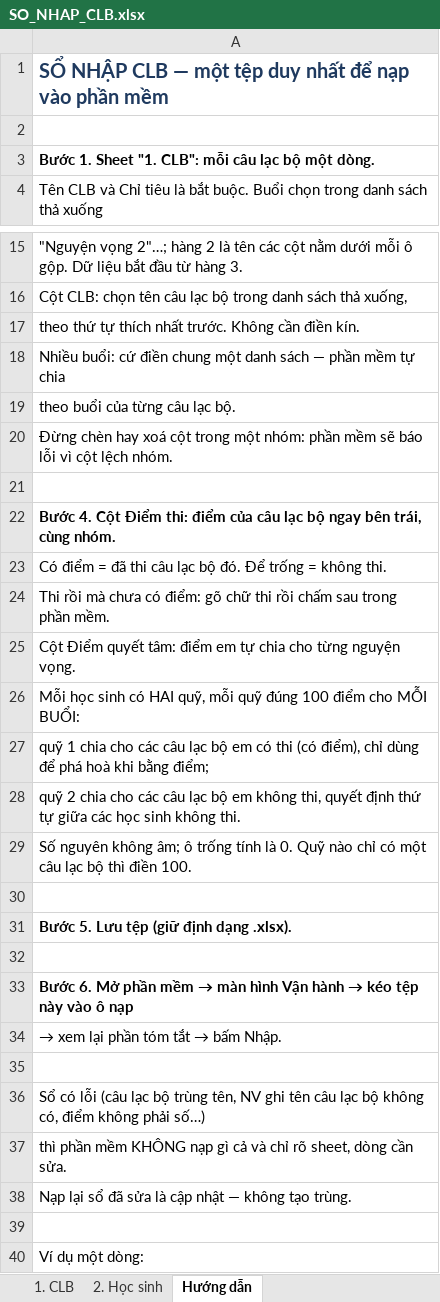
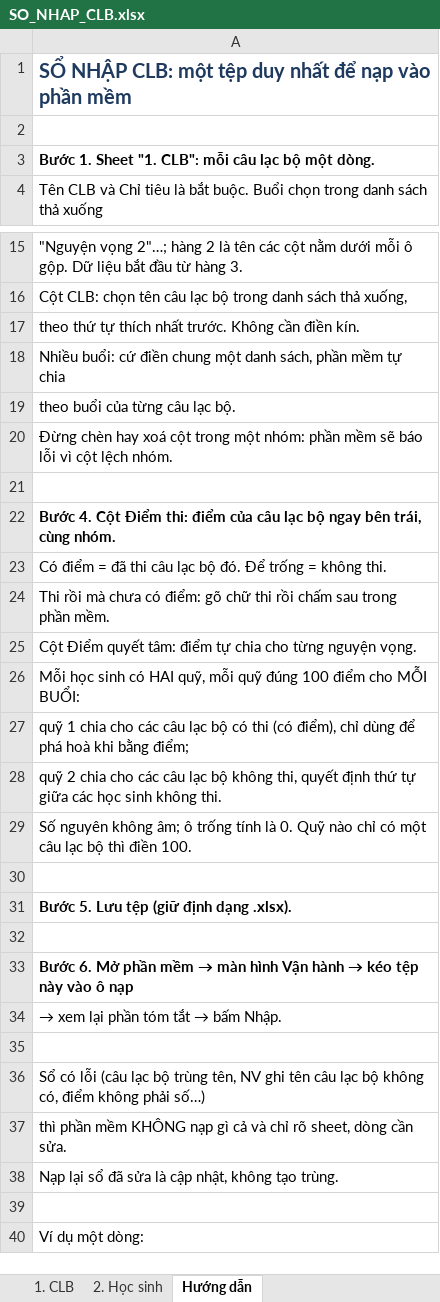
Before and after one commit to nguyenphanvantruong6969-arch/TESTING-DEV, an Excel workbook: mau_csv/SO_NHAP_CLB.xlsx, sheet Hướng dẫn, drawn as a sheet; only a part is shown, gaps mark what is left out; values as stored, in another font and other column widths than the file's, no borders; the diff names each change by its address in the sheet, - before the commit and + after, or states it on an @@ line.

```diff
--- a/mau_csv/SO_NHAP_CLB.xlsx (sheet Hướng dẫn)
+++ b/mau_csv/SO_NHAP_CLB.xlsx (sheet Hướng dẫn)
-A1: SỔ NHẬP CLB — một tệp…
+A1: SỔ NHẬP CLB: một tệp…
-A18: …một danh sách — phần mềm…
+A18: …một danh sách, phần mềm…
-A25: …tâm: điểm em tự chia…
+A25: …tâm: điểm tự chia…
-A27: …lạc bộ em có thi…
+A27: …lạc bộ có thi…
-A28: …lạc bộ em không thi,…
+A28: …lạc bộ không thi,…
-A38: …là cập nhật — không tạo…
+A38: …là cập nhật, không tạo…
```
Also changed, not shown: 7 other files.
